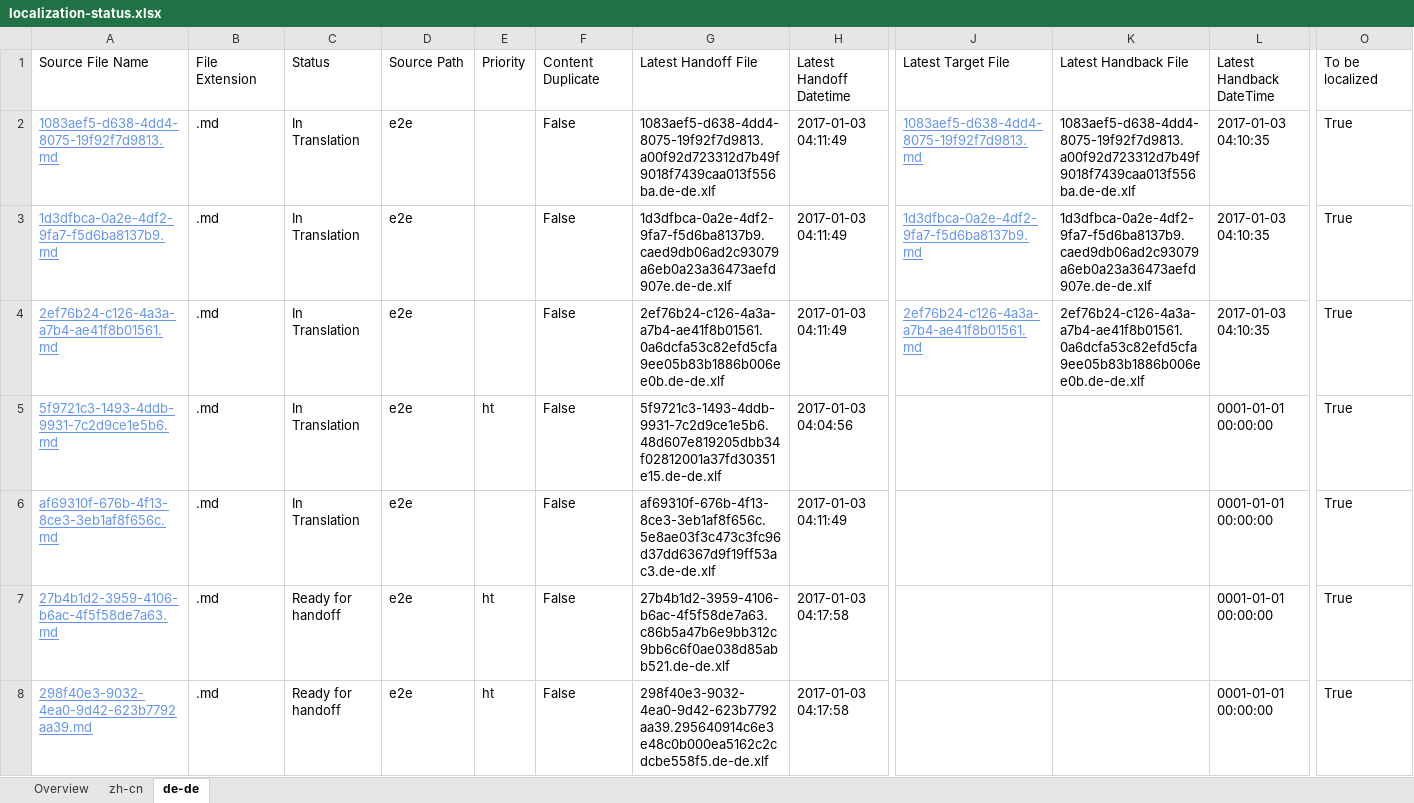
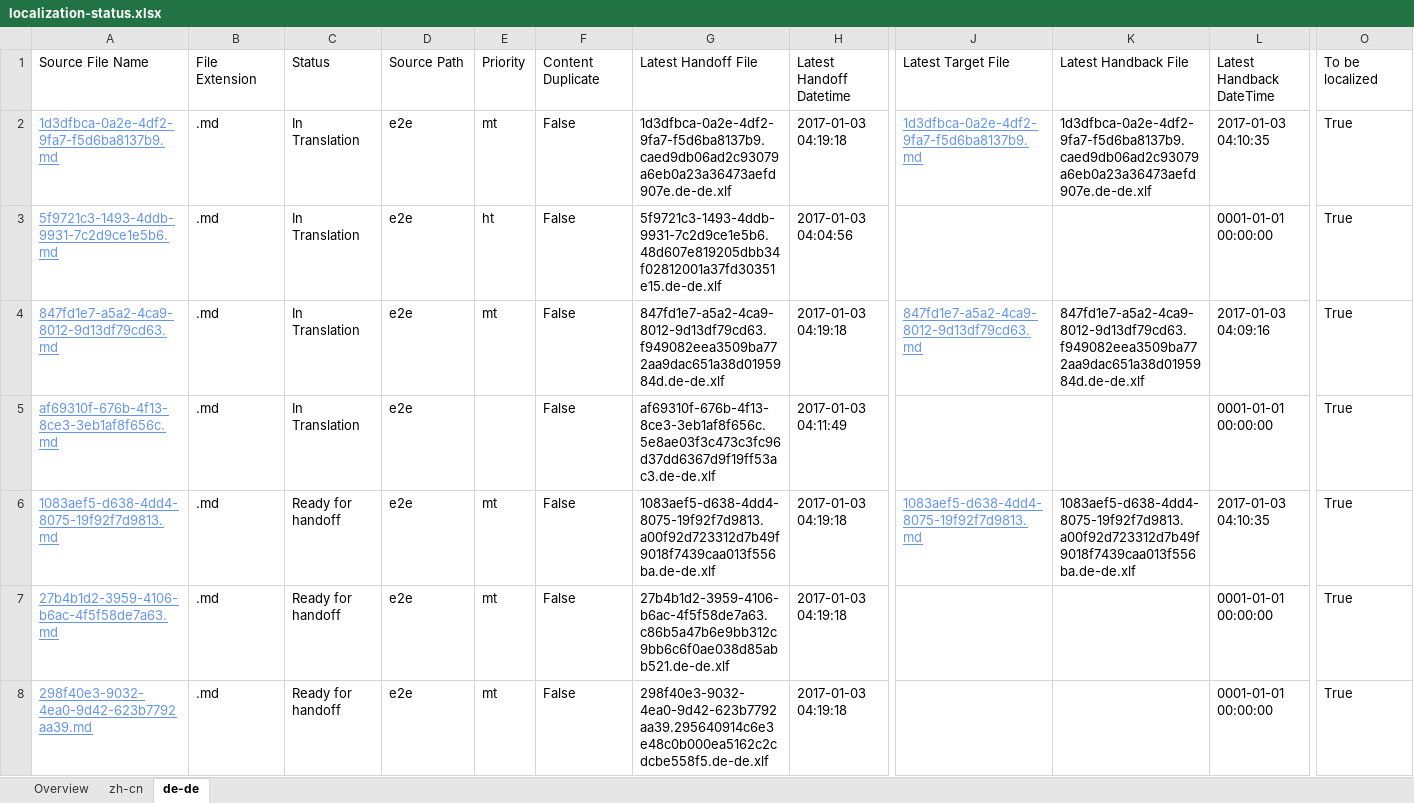
Before and after one commit to OpenLocalizationTestOrg/ol-test1-handback, an Excel workbook: ol-handback/OpenLocalizationTestOrg/ol-test1/ci/localization-status.xlsx, sheet de-de, drawn as a sheet; only a part is shown, gaps mark what is left out; values as stored, in another font and other column widths than the file's, no borders; table styles not drawn; removed rows and columns are numbered as before the commit, all else as after; rows hold the shown columns only; the diff covers the shown part only; the diff names each change by its address in the sheet, - before the commit and + after, or states it on an @@ line.

Commit message:
Generate Report for Handoff

```diff
--- a/ol-handback/OpenLocalizationTestOrg/ol-test1/ci/localization-status.xlsx (sheet de-de)
+++ b/ol-handback/OpenLocalizationTestOrg/ol-test1/ci/localization-status.xlsx (sheet de-de)
-row 2: 1083aef5-d638-4dd4-8075-19f92f7d9813.md | .md | In Translation | e2e |  | False | 1083aef5-d638-4dd4-8075-19f92f7d9813.a00f92d723312d7b49f9018f7439caa013f556ba.de-de.xlf | 2017-01-03 04:11:49 | 1083aef5-d638-4dd4-8075-19f92f7d9813.md | 1083aef5-d638-4dd4-8075-19f92f7d9813.a00f92d723312d7b49f9018f7439caa013f556ba.de-de.xlf | 2017-01-03 04:10:35 | True
-E2: (empty)
+E2: mt
-H2: 2017-01-03 04:11:49
+H2: 2017-01-03 04:19:18
-row 4: 2ef76b24-c126-4a3a-a7b4-ae41f8b01561.md | .md | In Translation | e2e |  | False | 2ef76b24-c126-4a3a-a7b4-ae41f8b01561.0a6dcfa53c82efd5cfa9ee05b83b1886b006ee0b.de-de.xlf | 2017-01-03 04:11:49 | 2ef76b24-c126-4a3a-a7b4-ae41f8b01561.md | 2ef76b24-c126-4a3a-a7b4-ae41f8b01561.0a6dcfa53c82efd5cfa9ee05b83b1886b006ee0b.de-de.xlf | 2017-01-03 04:10:35 | True
+row 4: 847fd1e7-a5a2-4ca9-8012-9d13df79cd63.md | .md | In Translation | e2e | mt | False | 847fd1e7-a5a2-4ca9-8012-9d13df79cd63.f949082eea3509ba772aa9dac651a38d0195984d.de-de.xlf | 2017-01-03 04:19:18 | 847fd1e7-a5a2-4ca9-8012-9d13df79cd63.md | 847fd1e7-a5a2-4ca9-8012-9d13df79cd63.f949082eea3509ba772aa9dac651a38d0195984d.de-de.xlf | 2017-01-03 04:09:16 | True
+row 6: 1083aef5-d638-4dd4-8075-19f92f7d9813.md | .md | Ready for handoff | e2e | mt | False | 1083aef5-d638-4dd4-8075-19f92f7d9813.a00f92d723312d7b49f9018f7439caa013f556ba.de-de.xlf | 2017-01-03 04:19:18 | 1083aef5-d638-4dd4-8075-19f92f7d9813.md | 1083aef5-d638-4dd4-8075-19f92f7d9813.a00f92d723312d7b49f9018f7439caa013f556ba.de-de.xlf | 2017-01-03 04:10:35 | True
-E7:E8: ht
+E7:E8: mt
-H7:H8: 2017-01-03 04:17:58
+H7:H8: 2017-01-03 04:19:18
```
Also changed, not shown: 1 added row, 1 removed row and 14 edited cells elsewhere in this sheet, sheet zh-cn, sheet Overview.
